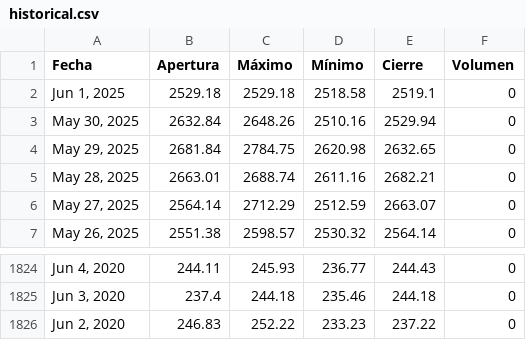
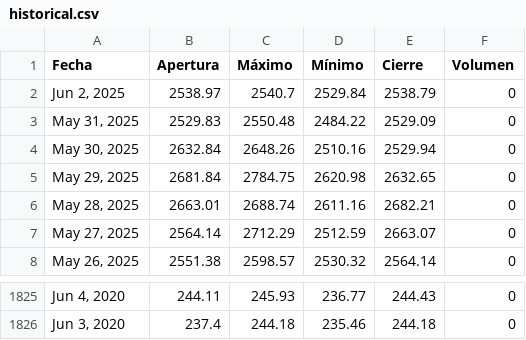
Before and after one commit to ElizabethAlzateM/ProyectoIntegrado5, a CSV file: src/proyecto/static/data/historical.csv, drawn as a sheet; only a part is shown, gaps mark what is left out.

```diff
--- a/src/proyecto/static/data/historical.csv
+++ b/src/proyecto/static/data/historical.csv
@@ -1,3 +1,4 @@
 Fecha,Apertura,Máximo,Mínimo,Cierre,Volumen
-"Jun 1, 2025",2529.18,2529.18,2518.58,2519.1,0
+"Jun 2, 2025",2538.97,2540.7,2529.84,2538.79,0
+"May 31, 2025",2529.83,2550.48,2484.22,2529.09,0
 "May 30, 2025",2632.84,2648.26,2510.16,2529.94,0
@@ -1825,2 +1826 @@ Fecha,Apertura,Máximo,Mínimo,Cierre,Volumen
 "Jun 3, 2020",237.4,244.18,235.46,244.18,0
-"Jun 2, 2020",246.83,252.22,233.23,237.22,0
```
Also changed, not shown: 2 other files.
